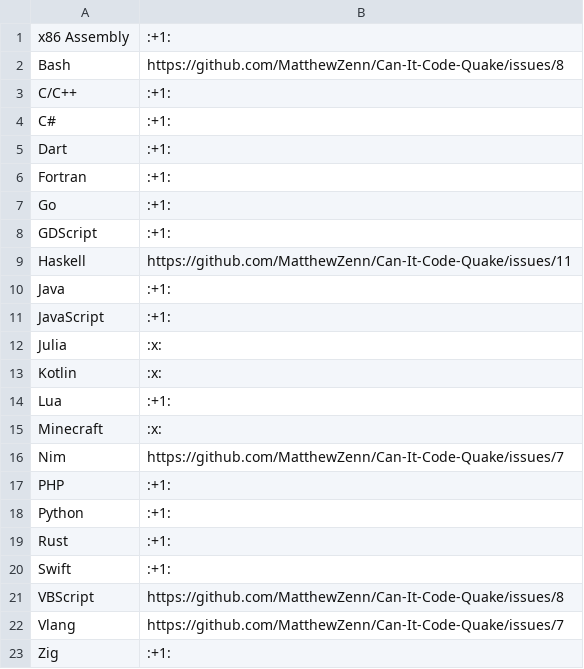
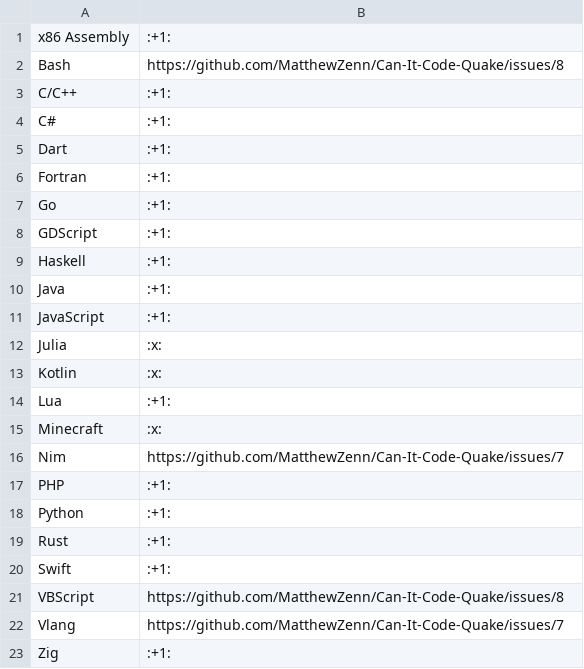
Before and after one commit to MatthewZenn/Can-It-Code-Quake, a CSV file: Assets/langauges.csv, drawn as a sheet.

Commit message:
Updated CSV

```diff
--- a/Assets/langauges.csv
+++ b/Assets/langauges.csv
@@ -8,3 +8,3 @@ Go,:+1:
 GDScript,:+1:
-Haskell,https://github.com/MatthewZenn/Can-It-Code-Quake/issues/11
+Haskell,:+1:
 Java,:+1:
```
